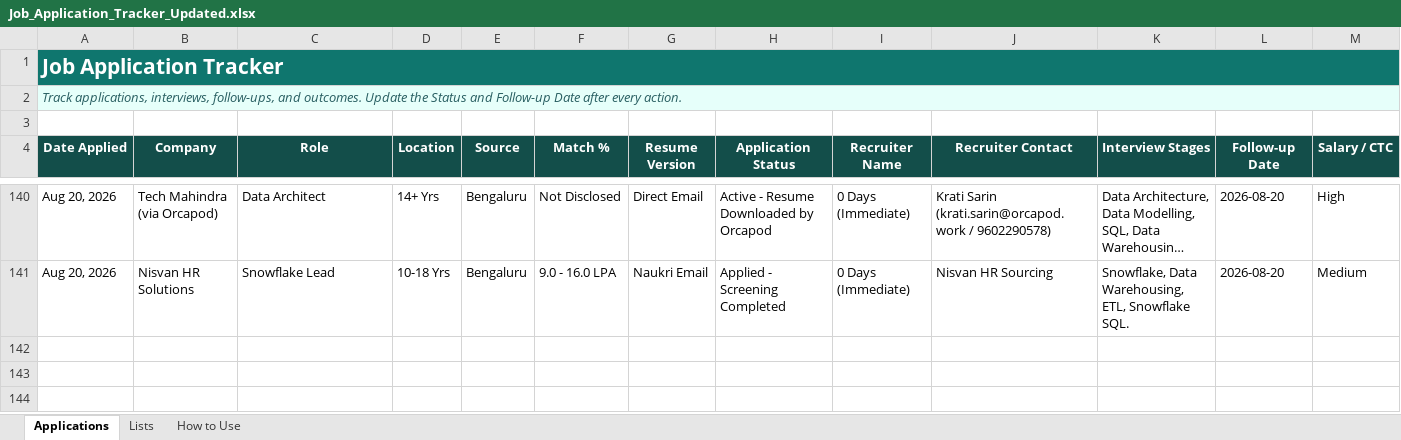
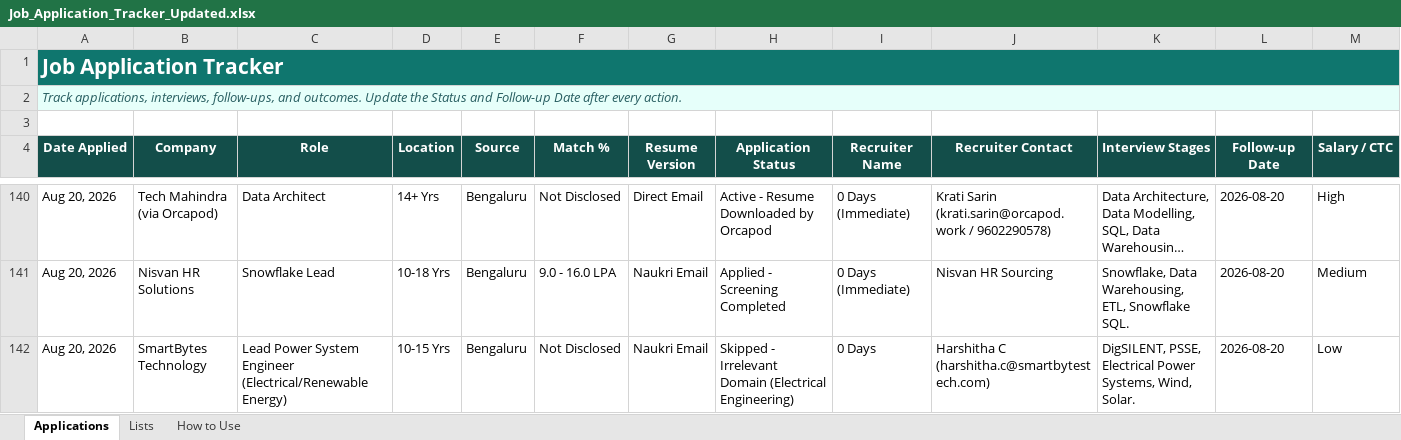
Before and after one commit to LeadGenData/M_Haresh_Kumar, an Excel workbook: Job_Application_Tracker_Updated.xlsx, sheet Applications, drawn as a sheet; only a part is shown, gaps mark what is left out; long unchanged cells end in …; values as stored, in another font and other column widths than the file's, no borders; conditional formats and table styles not drawn; rows hold the shown columns only; the diff names each change by its address in the sheet, - before the commit and + after, or states it on an @@ line.

Commit message:
Thursday Aug 20: Logged Row 142 SmartBytes Electrical Power Systems as Skipped (Irrelevant Domain)

```diff
--- a/Job_Application_Tracker_Updated.xlsx (sheet Applications)
+++ b/Job_Application_Tracker_Updated.xlsx (sheet Applications)
+row 142: Aug 20, 2026 | SmartBytes Technology | Lead Power System Engineer (Electrical/Renewable Energy) | 10-15 Yrs | Bengaluru | Not Disclosed | Naukri Email | Skipped - Irrelevant Domain (Electrical Engineering) | 0 Days | Harshitha C (harshitha.c@smartbytestech.com) | DigSILENT, PSSE, Electrical Power Systems, Wind, Solar. | 2026-08-20 | Low
```
